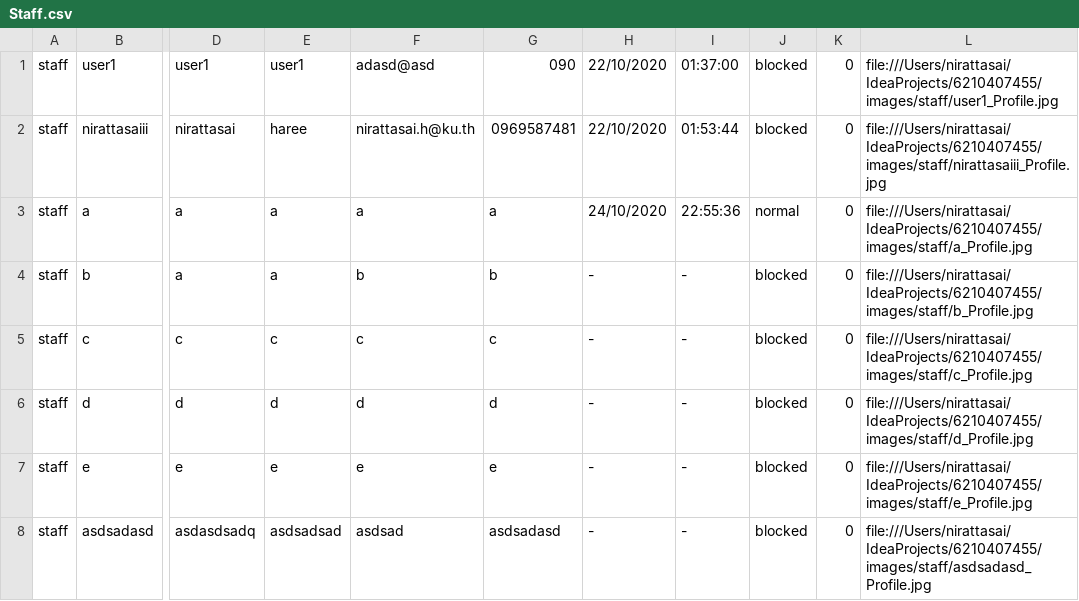
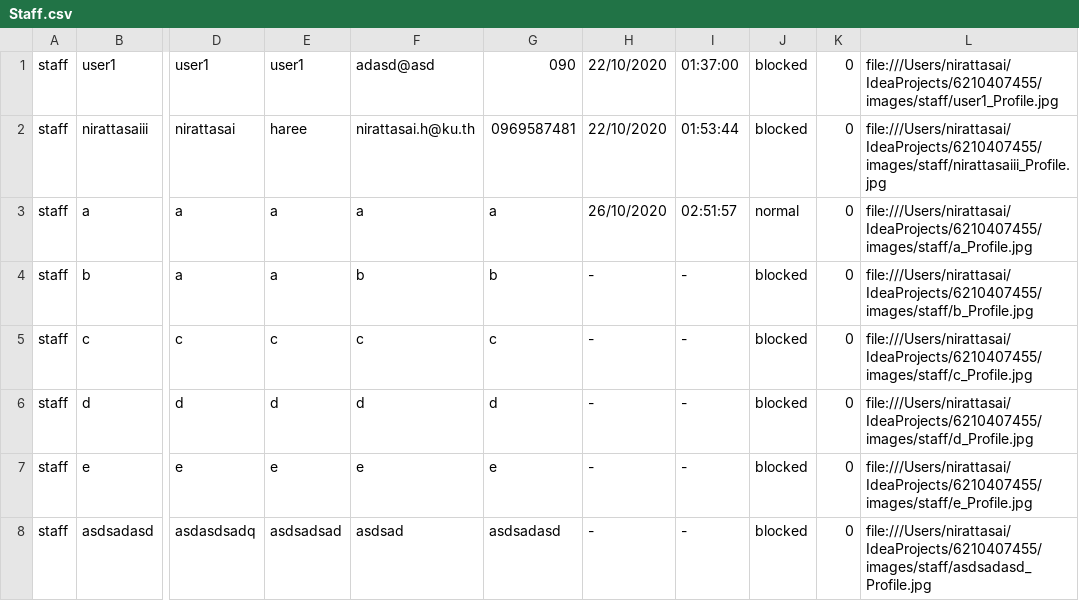
Before and after one commit to nirattasai/mailBox, a CSV file: CSV/Staff.csv, drawn as a sheet; only a part is shown, gaps mark what is left out; the diff names each change by its address in the sheet, - before the commit and + after, or states it on an @@ line.

```diff
--- a/CSV/Staff.csv
+++ b/CSV/Staff.csv
-H3: 24/10/2020
+H3: 26/10/2020
-I3: 22:55:36
+I3: 02:51:57
```
Also changed, not shown: 7 other files.
